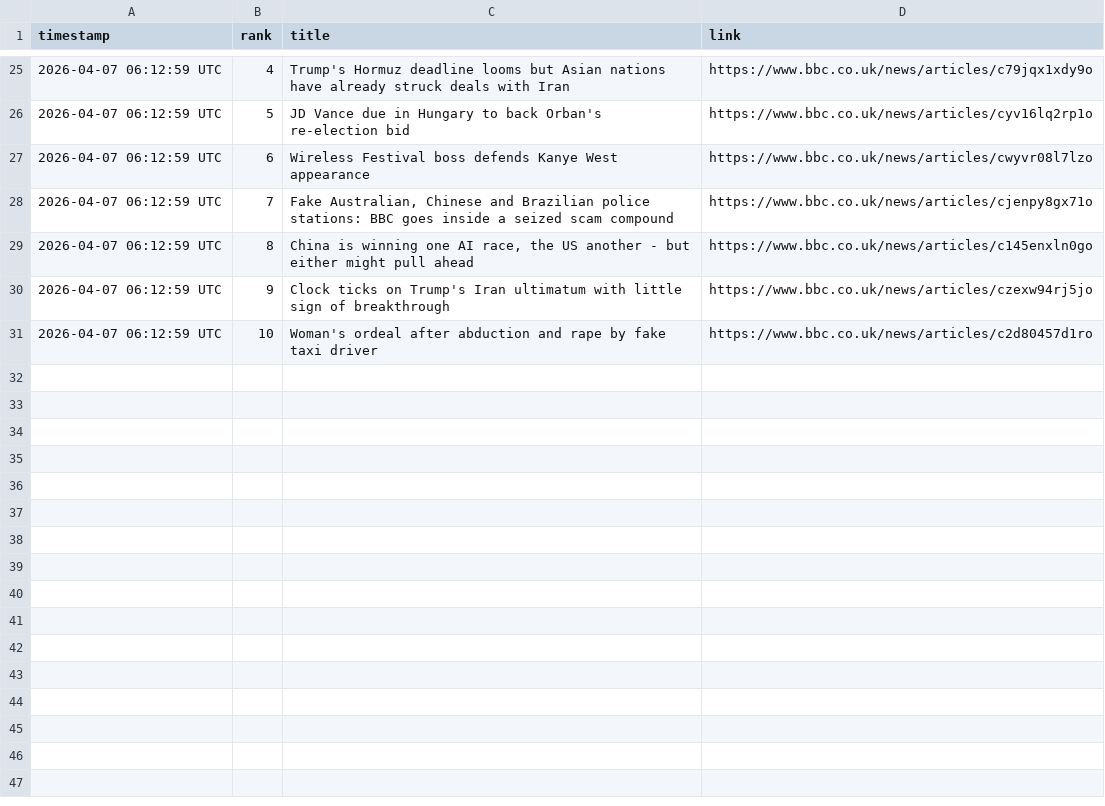
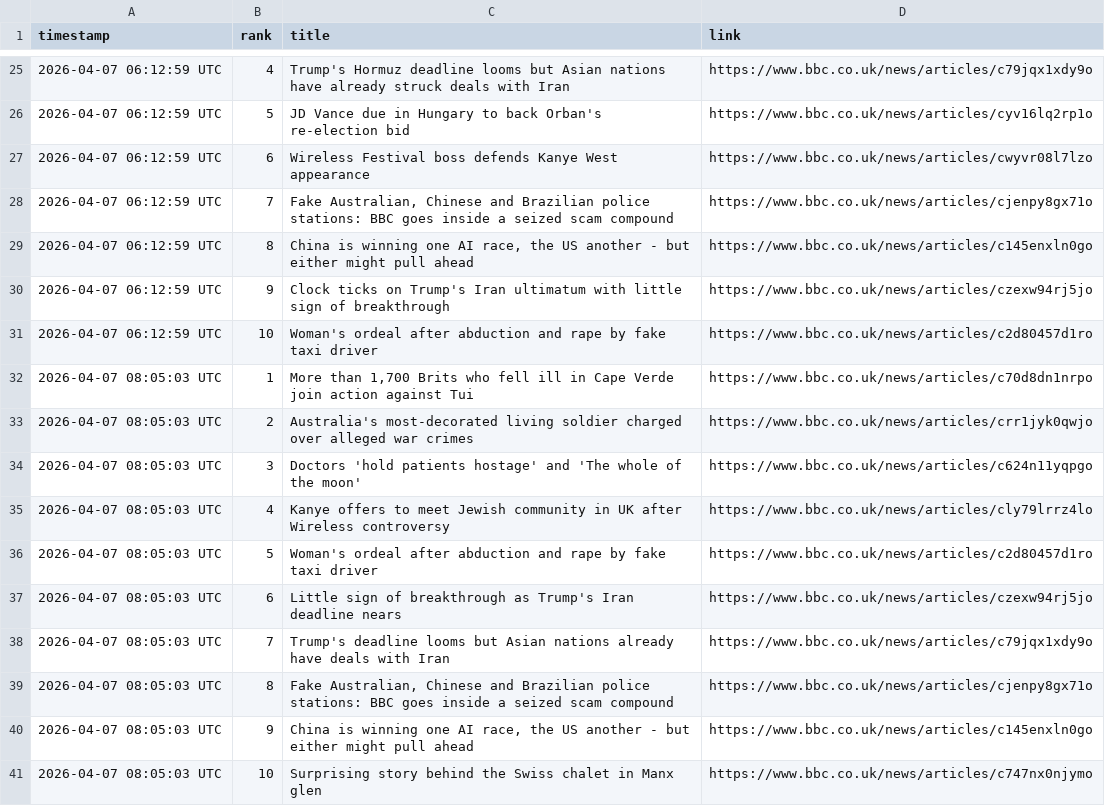
Before and after one commit to alastairherd/bbc_news_logger, a CSV file: data/bbc_most_read_2026-04-07.csv, drawn as a sheet; only a part is shown, gaps mark what is left out; the diff names each change by its address in the sheet, - before the commit and + after, or states it on an @@ line.

```diff
--- a/data/bbc_most_read_2026-04-07.csv
+++ b/data/bbc_most_read_2026-04-07.csv
+row 32: 2026-04-07 08:05:03 UTC | 1 | More than 1,700 Brits who fell ill in Cape Verde join action against Tui | https://www.bbc.co.uk/news/articles/c70d8dn1nrpo
+row 33: 2026-04-07 08:05:03 UTC | 2 | Australia's most-decorated living soldier charged over alleged war crimes | https://www.bbc.co.uk/news/articles/crr1jyk0qwjo
+row 34: 2026-04-07 08:05:03 UTC | 3 | Doctors 'hold patients hostage' and 'The whole of the moon' | https://www.bbc.co.uk/news/articles/c624n11yqpgo
+row 35: 2026-04-07 08:05:03 UTC | 4 | Kanye offers to meet Jewish community in UK after Wireless controversy | https://www.bbc.co.uk/news/articles/cly79lrrz4lo
+row 36: 2026-04-07 08:05:03 UTC | 5 | Woman's ordeal after abduction and rape by fake taxi driver | https://www.bbc.co.uk/news/articles/c2d80457d1ro
+row 37: 2026-04-07 08:05:03 UTC | 6 | Little sign of breakthrough as Trump's Iran deadline nears | https://www.bbc.co.uk/news/articles/czexw94rj5jo
+row 38: 2026-04-07 08:05:03 UTC | 7 | Trump's deadline looms but Asian nations already have deals with Iran | https://www.bbc.co.uk/news/articles/c79jqx1xdy9o
+row 39: 2026-04-07 08:05:03 UTC | 8 | Fake Australian, Chinese and Brazilian police stations: BBC goes inside a seized scam compound | https://www.bbc.co.uk/news/articles/cjenpy8gx71o
+row 40: 2026-04-07 08:05:03 UTC | 9 | China is winning one AI race, the US another - but either might pull ahead | https://www.bbc.co.uk/news/articles/c145enxln0go
+row 41: 2026-04-07 08:05:03 UTC | 10 | Surprising story behind the Swiss chalet in Manx glen | https://www.bbc.co.uk/news/articles/c747nx0njymo
```
Also changed, not shown: data/bbc_front_page_promos_2026-04-07.csv.
